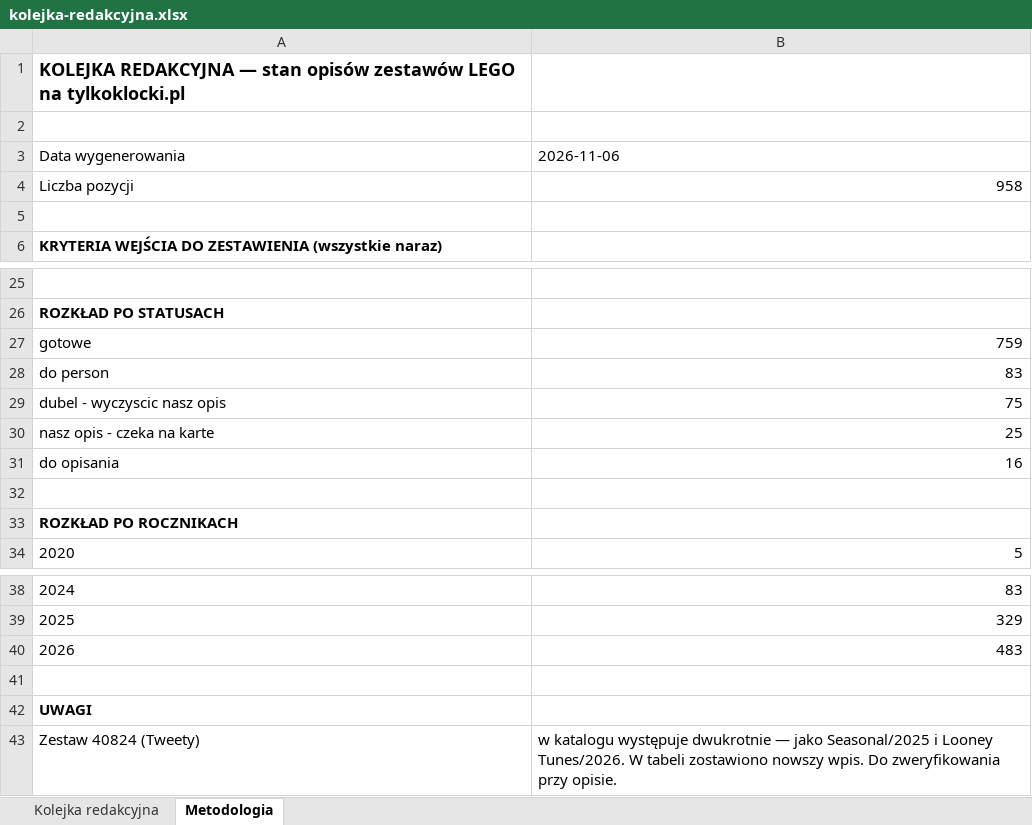
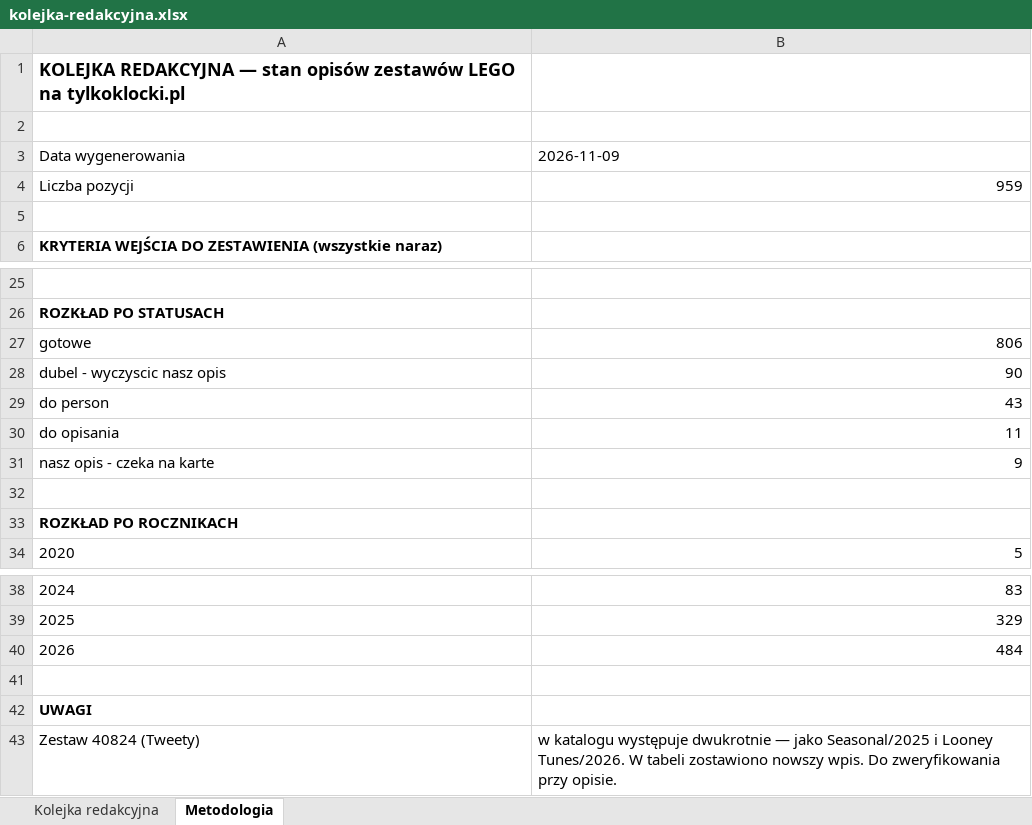
Before and after one commit to MarekDOLEW/blogoklockach, an Excel workbook: materialy/kolejka-redakcyjna.xlsx, sheet Metodologia, drawn as a sheet; only a part is shown, gaps mark what is left out; values as stored, in another font and other column widths than the file's, no borders; removed rows and columns are numbered as before the commit, all else as after; the diff names each change by its address in the sheet, - before the commit and + after, or states it on an @@ line.

```diff
--- a/materialy/kolejka-redakcyjna.xlsx (sheet Metodologia)
+++ b/materialy/kolejka-redakcyjna.xlsx (sheet Metodologia)
-B3: 2026-11-06
+B3: 2026-11-09
-B4: 958
+B4: 959
-B27: 759
+B27: 806
-row 28: do person | 83
-B28: 75
+B28: 90
-row 30: nasz opis - czeka na karte | 25
+row 29: do person | 43
-B30: 16
+B30: 11
+row 31: nasz opis - czeka na karte | 9
-B40: 483
+B40: 484
```
Also changed, not shown: sheet Kolejka redakcyjna, 4 other files.
